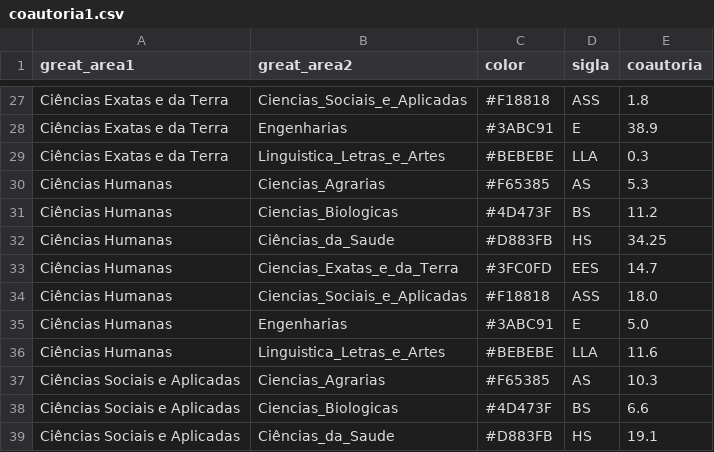
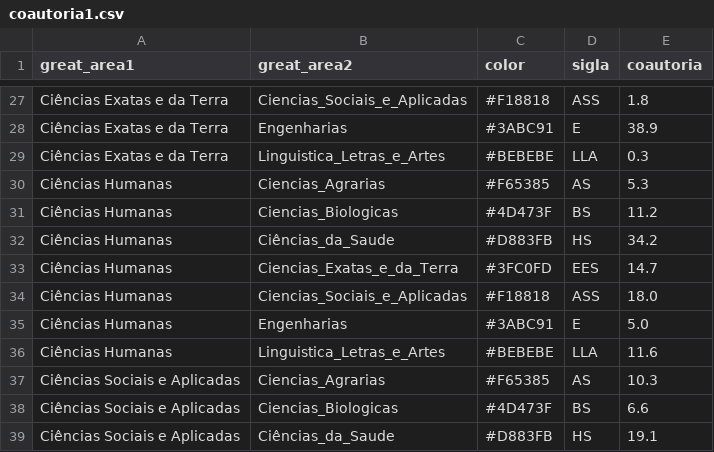
Before and after one commit to geraldopessoajr/geraldopessoajr.github.io, a CSV file: files/coautoria1.csv, drawn as a sheet; only a part is shown, gaps mark what is left out.

Commit message:
Update coautoria1.csv

```diff
--- a/files/coautoria1.csv
+++ b/files/coautoria1.csv
@@ -31,3 +31,3 @@ Ciências Humanas,Ciencias_Agrarias,"#F65385",AS,5.3
 Ciências Humanas,Ciencias_Biologicas,"#4D473F",BS,11.2
-Ciências Humanas,Ciências_da_Saude,"#D883FB",HS,34.25
+Ciências Humanas,Ciências_da_Saude,"#D883FB",HS,34.2
 Ciências Humanas,Ciencias_Exatas_e_da_Terra,"#3FC0FD",EES,14.7
```
